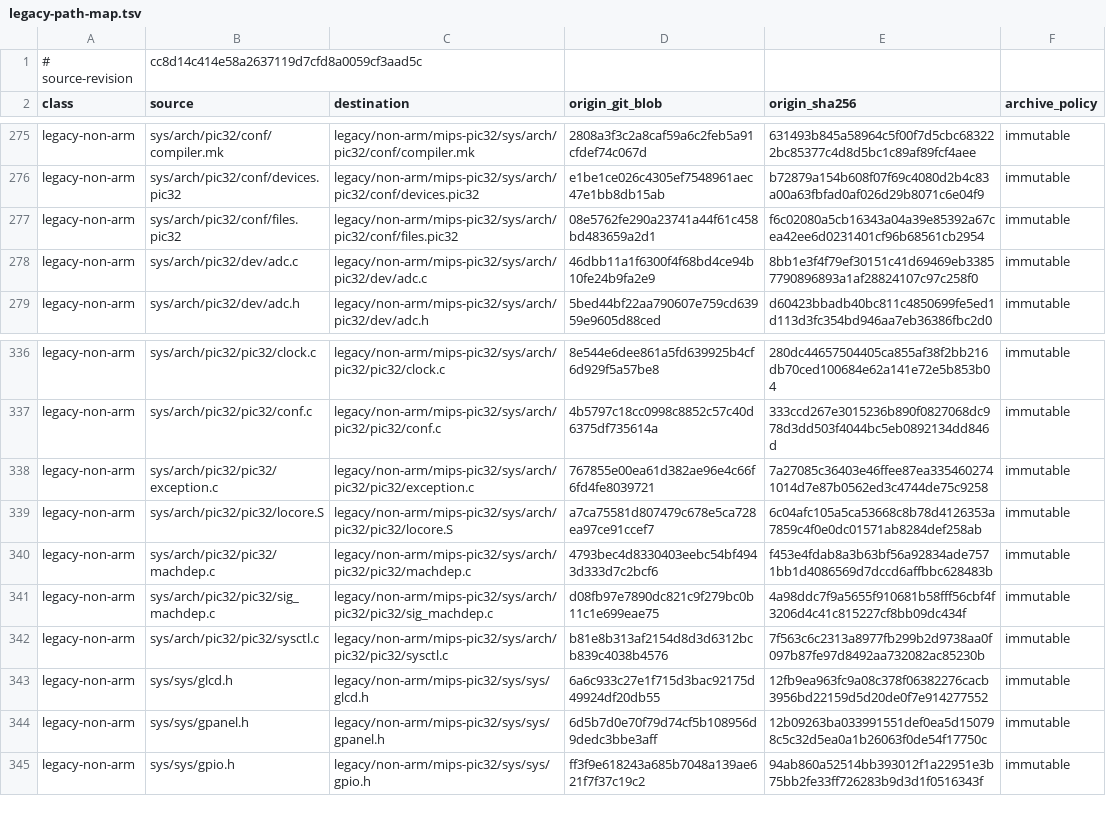
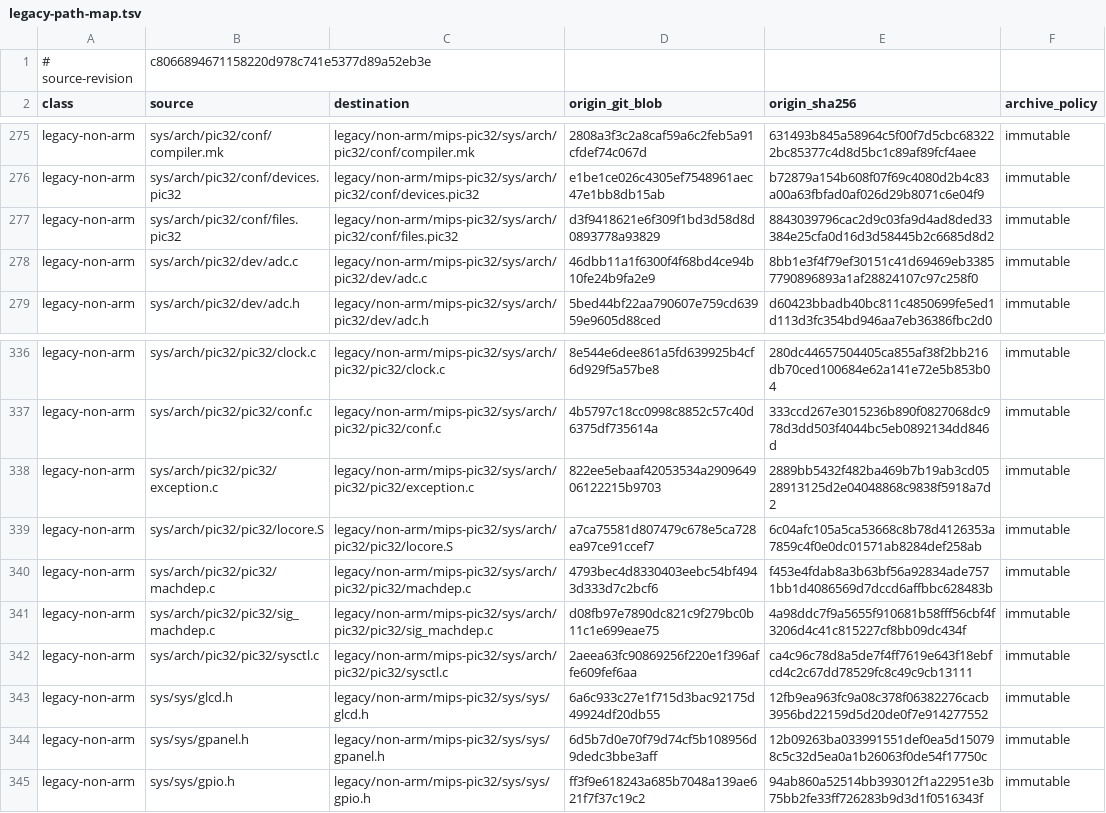
Before and after one commit to Oichkatzelesfrettschen/discobsd-2040-unofficial, a TSV file: tools/architecture-isolation/legacy-path-map.tsv, drawn as a sheet; only a part is shown, gaps mark what is left out; the diff covers the shown part only.

```diff
--- a/tools/architecture-isolation/legacy-path-map.tsv
+++ b/tools/architecture-isolation/legacy-path-map.tsv
@@ -1,2 +1,2 @@
-# source-revision	cc8d14c414e58a2637119d7cfd8a0059cf3aad5c
+# source-revision	c8066894671158220d978c741e5377d89a52eb3e
 class	source	destination	origin_git_blob	origin_sha256	archive_policy
@@ -276,3 +276,3 @@ legacy-non-arm	sys/arch/pic32/conf/compiler.mk	legacy/non-arm/mips-pic32/sys/arc
 legacy-non-arm	sys/arch/pic32/conf/devices.pic32	legacy/non-arm/mips-pic32/sys/arch/pic32/conf/devices.pic32	e1be1ce026c4305ef7548961aec47e1bb8db15ab	b72879a154b608f07f69c4080d2b4c83a00a63fbfad0af026d29b8071c6e04f9	immutable
-legacy-non-arm	sys/arch/pic32/conf/files.pic32	legacy/non-arm/mips-pic32/sys/arch/pic32/conf/files.pic32	08e5762fe290a23741a44f61c458bd483659a2d1	f6c02080a5cb16343a04a39e85392a67cea42ee6d0231401cf96b68561cb2954	immutable
+legacy-non-arm	sys/arch/pic32/conf/files.pic32	legacy/non-arm/mips-pic32/sys/arch/pic32/conf/files.pic32	d3f9418621e6f309f1bd3d58d8d0893778a93829	8843039796cac2d9c03fa9d4ad8ded33384e25cfa0d16d3d58445b2c6685d8d2	immutable
 legacy-non-arm	sys/arch/pic32/dev/adc.c	legacy/non-arm/mips-pic32/sys/arch/pic32/dev/adc.c	46dbb11a1f6300f4f68bd4ce94b10fe24b9fa2e9	8bb1e3f4f79ef30151c41d69469eb33857790896893a1af28824107c97c258f0	immutable
@@ -337,3 +337,3 @@ legacy-non-arm	sys/arch/pic32/pic32/clock.c	legacy/non-arm/mips-pic32/sys/arch/p
 legacy-non-arm	sys/arch/pic32/pic32/conf.c	legacy/non-arm/mips-pic32/sys/arch/pic32/pic32/conf.c	4b5797c18cc0998c8852c57c40d6375df735614a	333ccd267e3015236b890f0827068dc978d3dd503f4044bc5eb0892134dd846d	immutable
-legacy-non-arm	sys/arch/pic32/pic32/exception.c	legacy/non-arm/mips-pic32/sys/arch/pic32/pic32/exception.c	767855e00ea61d382ae96e4c66f6fd4fe8039721	7a27085c36403e46ffee87ea3354602741014d7e87b0562ed3c4744de75c9258	immutable
+legacy-non-arm	sys/arch/pic32/pic32/exception.c	legacy/non-arm/mips-pic32/sys/arch/pic32/pic32/exception.c	822ee5ebaaf42053534a290964906122215b9703	2889bb5432f482ba469b7b19ab3cd0528913125d2e04048868c9838f5918a7d2	immutable
 legacy-non-arm	sys/arch/pic32/pic32/locore.S	legacy/non-arm/mips-pic32/sys/arch/pic32/pic32/locore.S	a7ca75581d807479c678e5ca728ea97ce91ccef7	6c04afc105a5ca53668c8b78d4126353a7859c4f0e0dc01571ab8284def258ab	immutable
@@ -341,3 +341,3 @@ legacy-non-arm	sys/arch/pic32/pic32/machdep.c	legacy/non-arm/mips-pic32/sys/arch
 legacy-non-arm	sys/arch/pic32/pic32/sig_machdep.c	legacy/non-arm/mips-pic32/sys/arch/pic32/pic32/sig_machdep.c	d08fb97e7890dc821c9f279bc0b11c1e699eae75	4a98ddc7f9a5655f910681b58fff56cbf4f3206d4c41c815227cf8bb09dc434f	immutable
-legacy-non-arm	sys/arch/pic32/pic32/sysctl.c	legacy/non-arm/mips-pic32/sys/arch/pic32/pic32/sysctl.c	b81e8b313af2154d8d3d6312bcb839c4038b4576	7f563c6c2313a8977fb299b2d9738aa0f097b87fe97d8492aa732082ac85230b	immutable
+legacy-non-arm	sys/arch/pic32/pic32/sysctl.c	legacy/non-arm/mips-pic32/sys/arch/pic32/pic32/sysctl.c	2aeea63fc90869256f220e1f396affe609fef6aa	ca4c96c78d8a5de7f4ff7619e643f18ebfcd4c2c67dd78529fc8c49c9cb13111	immutable
 legacy-non-arm	sys/sys/glcd.h	legacy/non-arm/mips-pic32/sys/sys/glcd.h	6a6c933c27e1f715d3bac92175d49924df20db55	12fb9ea963fc9a08c378f06382276cacb3956bd22159d5d20de0f7e914277552	immutable
```
Also changed, not shown: 36 edited cells elsewhere in this file, 49 other files.
